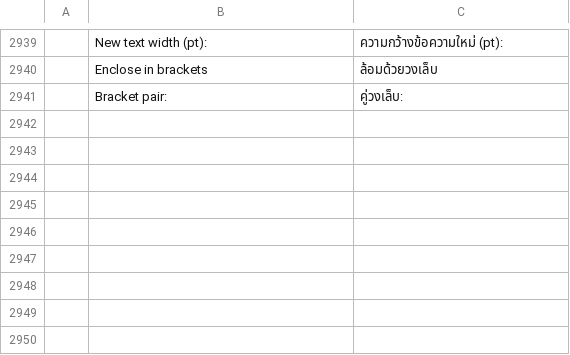
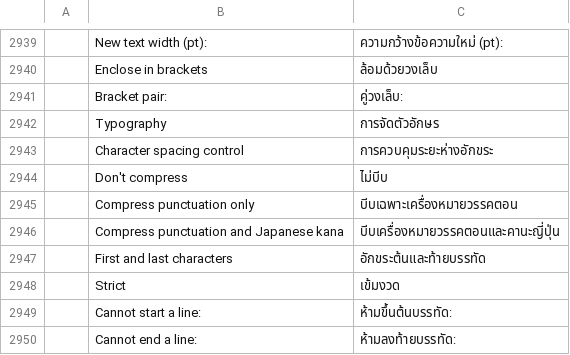
Before and after one commit to chatraweechai/doc4me, a TSV file: crates/ui-egui/src/i18n/th.tsv, drawn as a sheet; only a part is shown, gaps mark what is left out; the diff names each change by its address in the sheet, - before the commit and + after, or states it on an @@ line.

```diff
--- a/crates/ui-egui/src/i18n/th.tsv
+++ b/crates/ui-egui/src/i18n/th.tsv
+row 2942:  | Typography | การจัดตัวอักษร
+row 2943:  | Character spacing control | การควบคุมระยะห่างอักขระ
+row 2944:  | Don't compress | ไม่บีบ
+row 2945:  | Compress punctuation only | บีบเฉพาะเครื่องหมายวรรคตอน
+row 2946:  | Compress punctuation and Japanese kana | บีบเครื่องหมายวรรคตอนและคานะญี่ปุ่น
+row 2947:  | First and last characters | อักขระต้นและท้ายบรรทัด
+row 2948:  | Strict | เข้มงวด
+row 2949:  | Cannot start a line: | ห้ามขึ้นต้นบรรทัด:
+row 2950:  | Cannot end a line: | ห้ามลงท้ายบรรทัด:
```
Also changed, not shown: crates/ui-egui/src/i18n/fr-ca.tsv, crates/ui-egui/src/i18n/ru.tsv, 39 other files.
